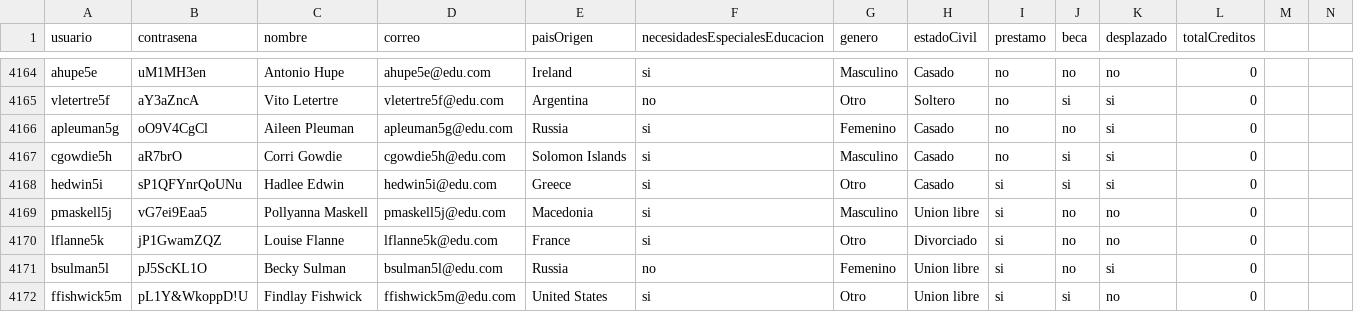
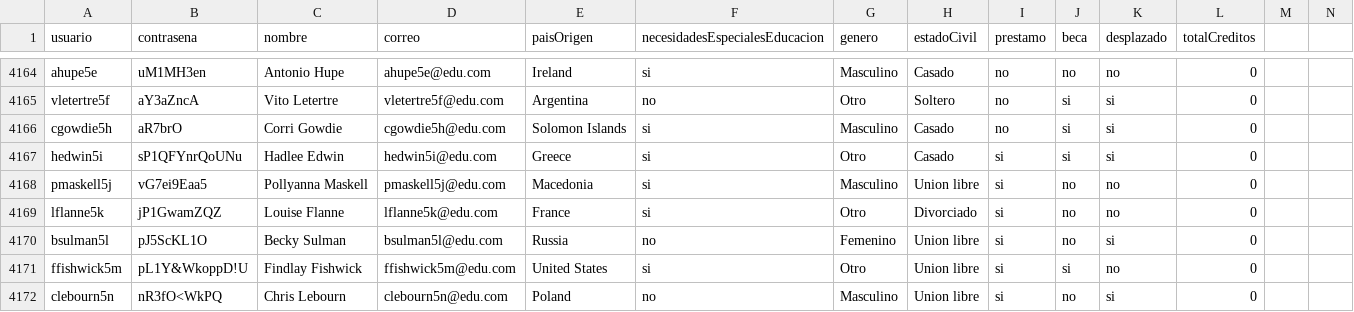
Before and after one commit to natam226/datasets_proyecto, a CSV file: more_data/preliminar/data_estudiantes.csv, drawn as a sheet; only a part is shown, gaps mark what is left out; the shorter side is filled out with more unchanged rows.

Commit message:
Update data_estudiantes.csv

```diff
--- a/more_data/preliminar/data_estudiantes.csv
+++ b/more_data/preliminar/data_estudiantes.csv
@@ -4165,3 +4165,2 @@ ahupe5e,uM1MH3en,Antonio Hupe,ahupe5e@edu.com,Ireland,si,Masculino,Casado,no,no,
 vletertre5f,aY3aZncA,Vito Letertre,vletertre5f@edu.com,Argentina,no,Otro,Soltero,no,si,si,0
-apleuman5g,oO9V4CgCl,Aileen Pleuman,apleuman5g@edu.com,Russia,si,Femenino,Casado,no,no,si,0
 cgowdie5h,aR7brO,Corri Gowdie,cgowdie5h@edu.com,Solomon Islands,si,Masculino,Casado,no,si,si,0
```
